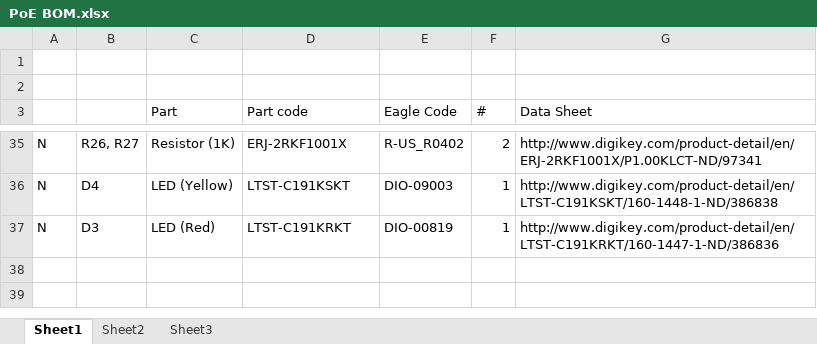
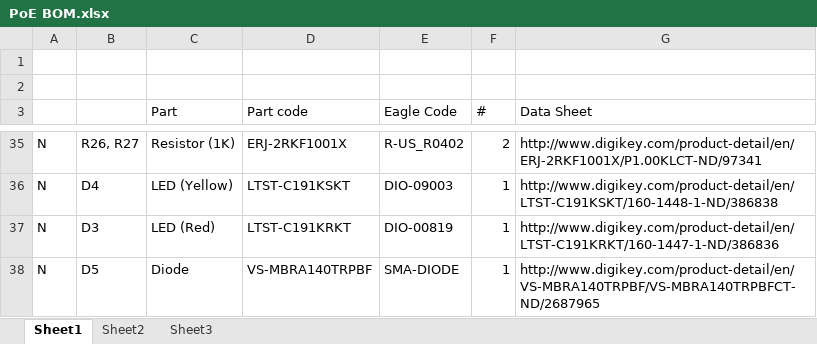
Before and after one commit to LGSInnovations/Edison-Ethernet, an Excel workbook: Hardware/v2/PoE BOM.xlsx, sheet Sheet1, drawn as a sheet; only a part is shown, gaps mark what is left out; values as stored, in another font and other column widths than the file's, no borders; the diff names each change by its address in the sheet, - before the commit and + after, or states it on an @@ line.

Commit message:
Added ground fills. PoE: power planes around U7, diode for power through microB. Small: changed C26 to 2 caps, removed NP caps, removed test points, replaced crystal

```diff
--- a/Hardware/v2/PoE BOM.xlsx (sheet Sheet1)
+++ b/Hardware/v2/PoE BOM.xlsx (sheet Sheet1)
+row 38: N | D5 | Diode | VS-MBRA140TRPBF | SMA-DIODE | 1 | http://www.digikey.com/product-detail/en/VS-MBRA140TRPBF/VS-MBRA140TRPBFCT-ND/2687965
```
Also changed, not shown: 4 other files.
